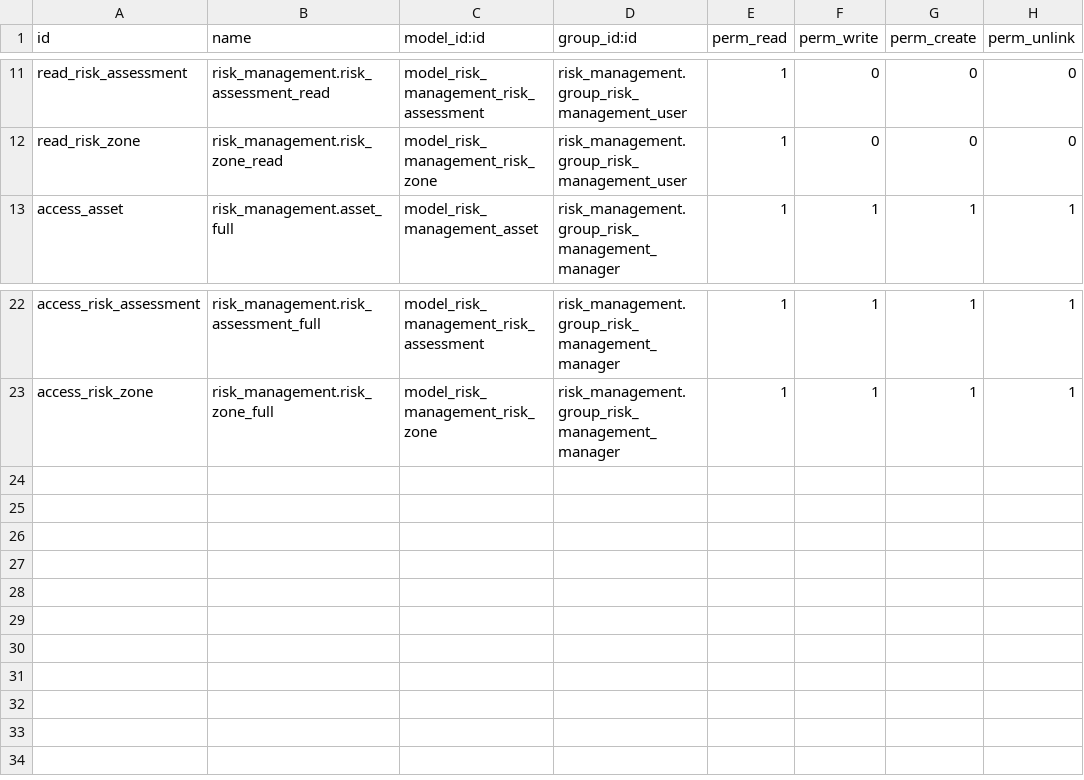
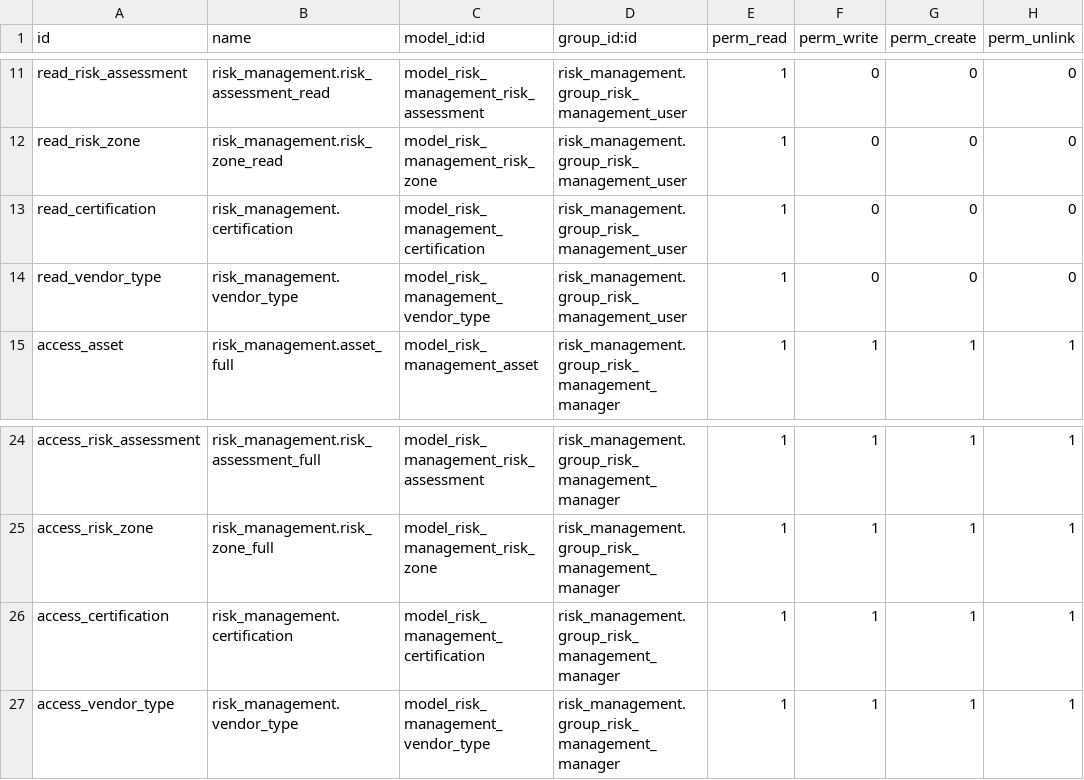
Before and after one commit to osswald/dvzo.app-3, a CSV file: addons/risk_management/security/ir.model.access.csv, drawn as a sheet; only a part is shown, gaps mark what is left out; the diff names each change by its address in the sheet, - before the commit and + after, or states it on an @@ line.

Commit message:
Update risk management components and certification handling
Implemented certification functionality including status, expiration date, and responsible party. Improved res.partner view with Risk Assessment and vendor settings. Updated security settings. Also, added new fields to risk assessment model, and linked Inventory model to it.

```diff
--- a/addons/risk_management/security/ir.model.access.csv
+++ b/addons/risk_management/security/ir.model.access.csv
+row 13: read_certification | risk_management.certification | model_risk_management_certification | risk_management.group_risk_management_user | 1 | 0 | 0 | 0
+row 14: read_vendor_type | risk_management.vendor_type | model_risk_management_vendor_type | risk_management.group_risk_management_user | 1 | 0 | 0 | 0
+row 26: access_certification | risk_management.certification | model_risk_management_certification | risk_management.group_risk_management_manager | 1 | 1 | 1 | 1
+row 27: access_vendor_type | risk_management.vendor_type | model_risk_management_vendor_type | risk_management.group_risk_management_manager | 1 | 1 | 1 | 1
```
Also changed, not shown: 17 other files.
